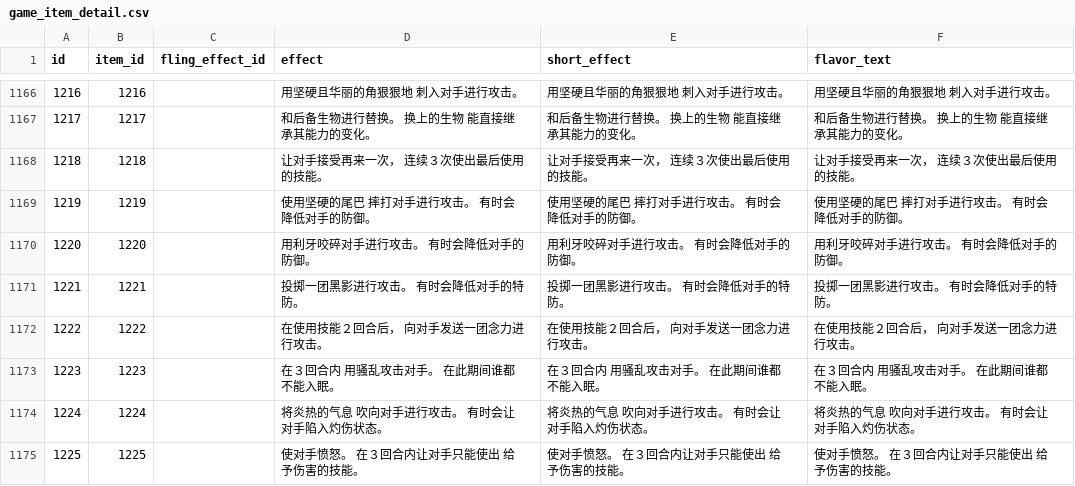
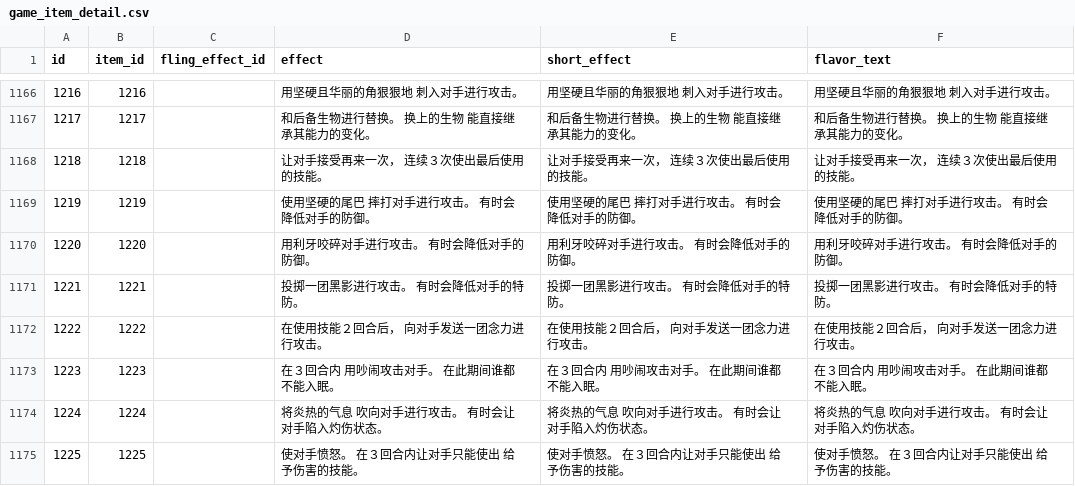
Before and after one commit to lishangbu/avalon, a CSV file: migration/src/main/resources/db/changelog/data/game-data-extended/game_item_detail.csv, drawn as a sheet; only a part is shown, gaps mark what is left out.

```diff
--- a/migration/src/main/resources/db/changelog/data/game-data-extended/game_item_detail.csv
+++ b/migration/src/main/resources/db/changelog/data/game-data-extended/game_item_detail.csv
@@ -1172,3 +1172,3 @@ id,item_id,fling_effect_id,effect,short_effect,flavor_text
 1222,1222,,在使用技能２回合后， 向对手发送一团念力进行攻击。,在使用技能２回合后， 向对手发送一团念力进行攻击。,在使用技能２回合后， 向对手发送一团念力进行攻击。
-1223,1223,,在３回合内 用骚乱攻击对手。 在此期间谁都不能入眠。,在３回合内 用骚乱攻击对手。 在此期间谁都不能入眠。,在３回合内 用骚乱攻击对手。 在此期间谁都不能入眠。
+1223,1223,,在３回合内 用吵闹攻击对手。 在此期间谁都不能入眠。,在３回合内 用吵闹攻击对手。 在此期间谁都不能入眠。,在３回合内 用吵闹攻击对手。 在此期间谁都不能入眠。
 1224,1224,,将炎热的气息 吹向对手进行攻击。 有时会让对手陷入灼伤状态。,将炎热的气息 吹向对手进行攻击。 有时会让对手陷入灼伤状态。,将炎热的气息 吹向对手进行攻击。 有时会让对手陷入灼伤状态。
```
Also changed, not shown: migration/src/main/resources/db/changelog/data/game-data-extended/game_ability_detail.csv, migration/src/main/resources/db/changelog/data/game-data-extended/game_skill_detail.csv, 1 other file.
